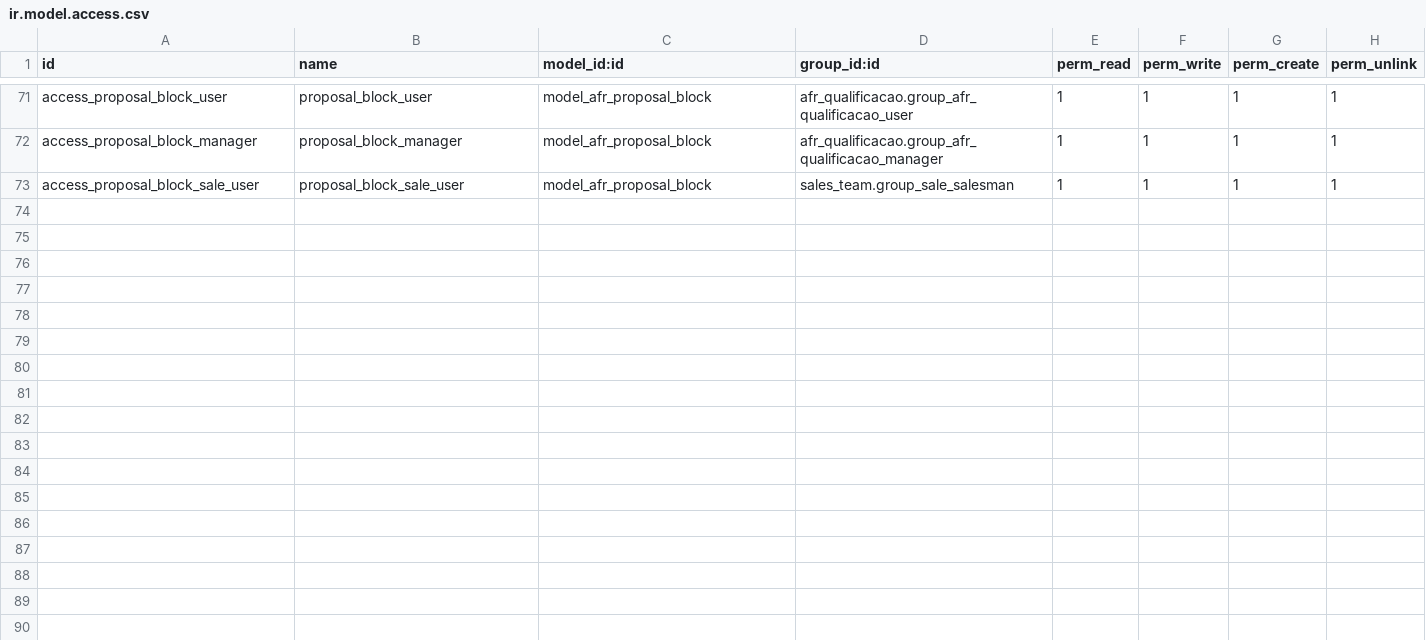
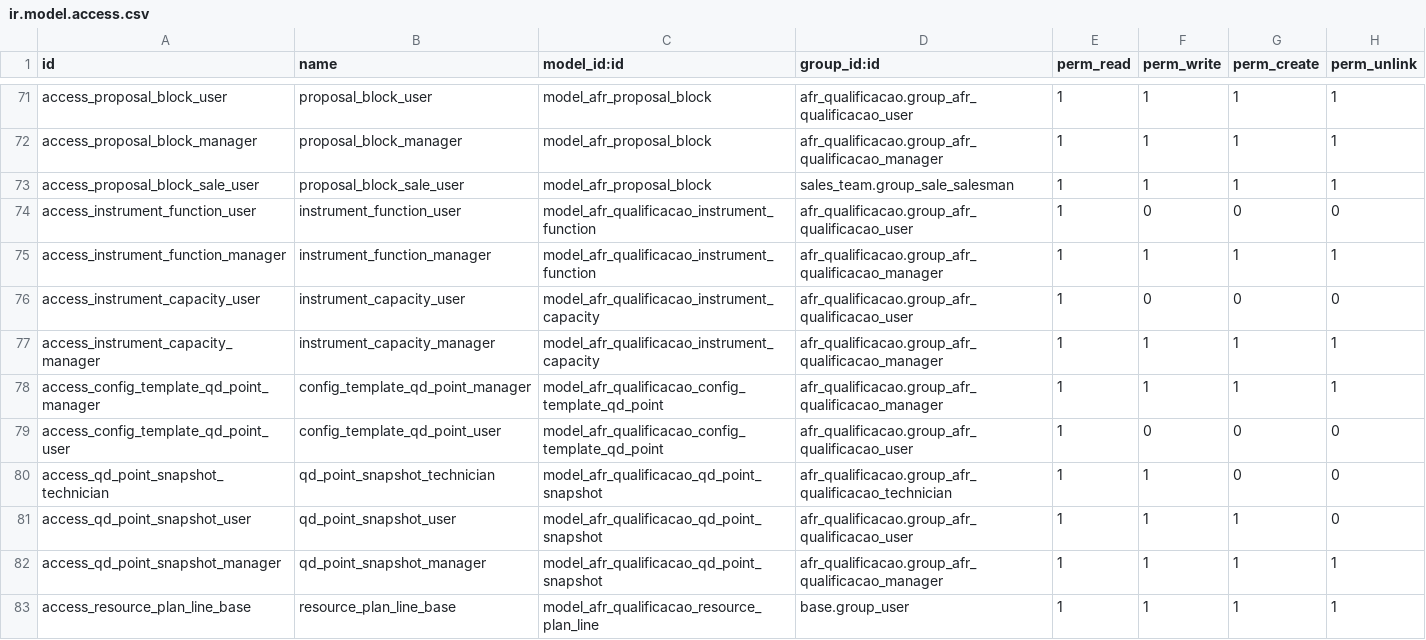
Before and after one commit to afonsorcarvalho/afr_qualificacao, a CSV file: security/ir.model.access.csv, drawn as a sheet; only a part is shown, gaps mark what is left out.

```diff
--- a/security/ir.model.access.csv
+++ b/security/ir.model.access.csv
@@ -73 +73,11 @@ access_proposal_block_manager,proposal_block_manager,model_afr_proposal_block,af
 access_proposal_block_sale_user,proposal_block_sale_user,model_afr_proposal_block,sales_team.group_sale_salesman,1,1,1,1
+access_instrument_function_user,instrument_function_user,model_afr_qualificacao_instrument_function,afr_qualificacao.group_afr_qualificacao_user,1,0,0,0
+access_instrument_function_manager,instrument_function_manager,model_afr_qualificacao_instrument_function,afr_qualificacao.group_afr_qualificacao_manager,1,1,1,1
+access_instrument_capacity_user,instrument_capacity_user,model_afr_qualificacao_instrument_capacity,afr_qualificacao.group_afr_qualificacao_user,1,0,0,0
+access_instrument_capacity_manager,instrument_capacity_manager,model_afr_qualificacao_instrument_capacity,afr_qualificacao.group_afr_qualificacao_manager,1,1,1,1
+access_config_template_qd_point_manager,config_template_qd_point_manager,model_afr_qualificacao_config_template_qd_point,afr_qualificacao.group_afr_qualificacao_manager,1,1,1,1
+access_config_template_qd_point_user,config_template_qd_point_user,model_afr_qualificacao_config_template_qd_point,afr_qualificacao.group_afr_qualificacao_user,1,0,0,0
+access_qd_point_snapshot_technician,qd_point_snapshot_technician,model_afr_qualificacao_qd_point_snapshot,afr_qualificacao.group_afr_qualificacao_technician,1,1,0,0
+access_qd_point_snapshot_user,qd_point_snapshot_user,model_afr_qualificacao_qd_point_snapshot,afr_qualificacao.group_afr_qualificacao_user,1,1,1,0
+access_qd_point_snapshot_manager,qd_point_snapshot_manager,model_afr_qualificacao_qd_point_snapshot,afr_qualificacao.group_afr_qualificacao_manager,1,1,1,1
+access_resource_plan_line_base,resource_plan_line_base,model_afr_qualificacao_resource_plan_line,base.group_user,1,1,1,1
```
Also changed, not shown: 18 other files.
